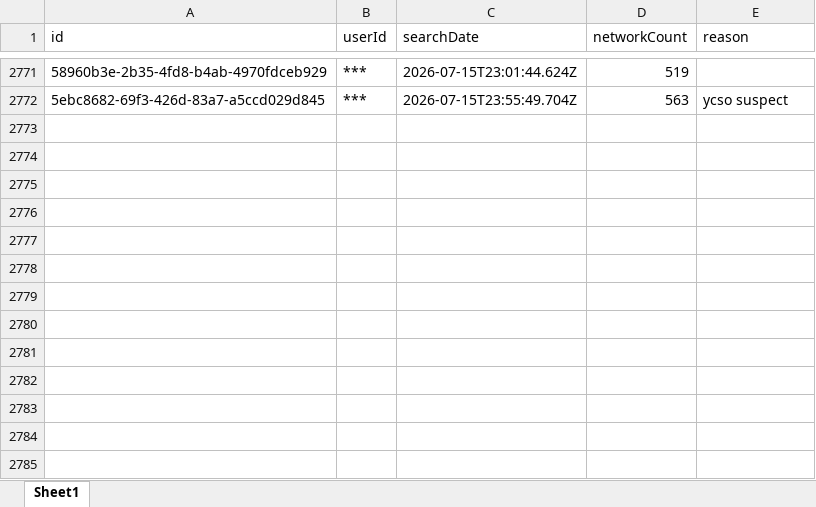
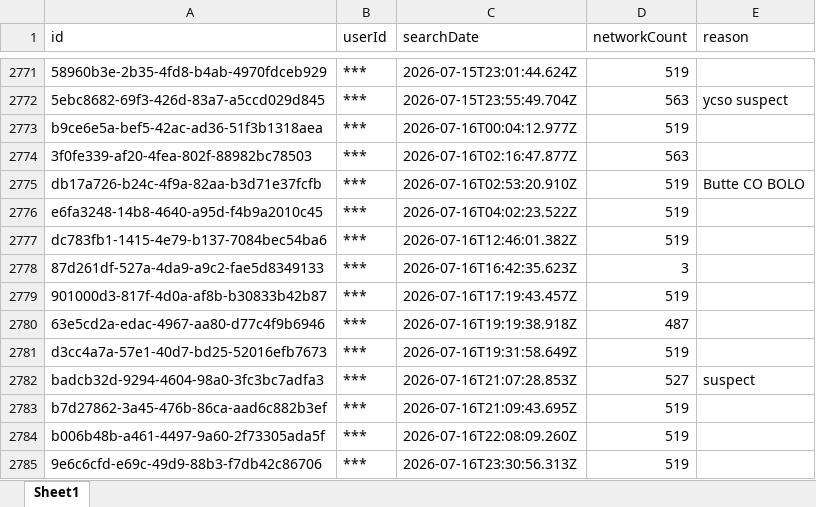
Before and after one commit to terminaldidy115/yuba-county-flock-oversight, an Excel workbook: Master Audit.xlsx, sheet Sheet1, drawn as a sheet; only a part is shown, gaps mark what is left out; values as stored, in another font and other column widths than the file's, no borders; the diff names each change by its address in the sheet, - before the commit and + after, or states it on an @@ line.

Commit message:
Auto-update 2026-07-17 14:00 — 13 new row(s)

```diff
--- a/Master Audit.xlsx (sheet Sheet1)
+++ b/Master Audit.xlsx (sheet Sheet1)
+row 2773: b9ce6e5a-bef5-42ac-ad36-51f3b1318aea | *** | 2026-07-16T00:04:12.977Z | 519
+row 2774: 3f0fe339-af20-4fea-802f-88982bc78503 | *** | 2026-07-16T02:16:47.877Z | 563
+row 2775: db17a726-b24c-4f9a-82aa-b3d71e37fcfb | *** | 2026-07-16T02:53:20.910Z | 519 | Butte CO BOLO
+row 2776: e6fa3248-14b8-4640-a95d-f4b9a2010c45 | *** | 2026-07-16T04:02:23.522Z | 519
+row 2777: dc783fb1-1415-4e79-b137-7084bec54ba6 | *** | 2026-07-16T12:46:01.382Z | 519
+row 2778: 87d261df-527a-4da9-a9c2-fae5d8349133 | *** | 2026-07-16T16:42:35.623Z | 3
+row 2779: 901000d3-817f-4d0a-af8b-b30833b42b87 | *** | 2026-07-16T17:19:43.457Z | 519
+row 2780: 63e5cd2a-edac-4967-aa80-d77c4f9b6946 | *** | 2026-07-16T19:19:38.918Z | 487
+row 2781: d3cc4a7a-57e1-40d7-bd25-52016efb7673 | *** | 2026-07-16T19:31:58.649Z | 519
+row 2782: badcb32d-9294-4604-98a0-3fc3bc7adfa3 | *** | 2026-07-16T21:07:28.853Z | 527 | suspect
+row 2783: b7d27862-3a45-476b-86ca-aad6c882b3ef | *** | 2026-07-16T21:09:43.695Z | 519
+row 2784: b006b48b-a461-4497-9a60-2f73305ada5f | *** | 2026-07-16T22:08:09.260Z | 519
+row 2785: 9e6c6cfd-e69c-49d9-88b3-f7db42c86706 | *** | 2026-07-16T23:30:56.313Z | 519
```
